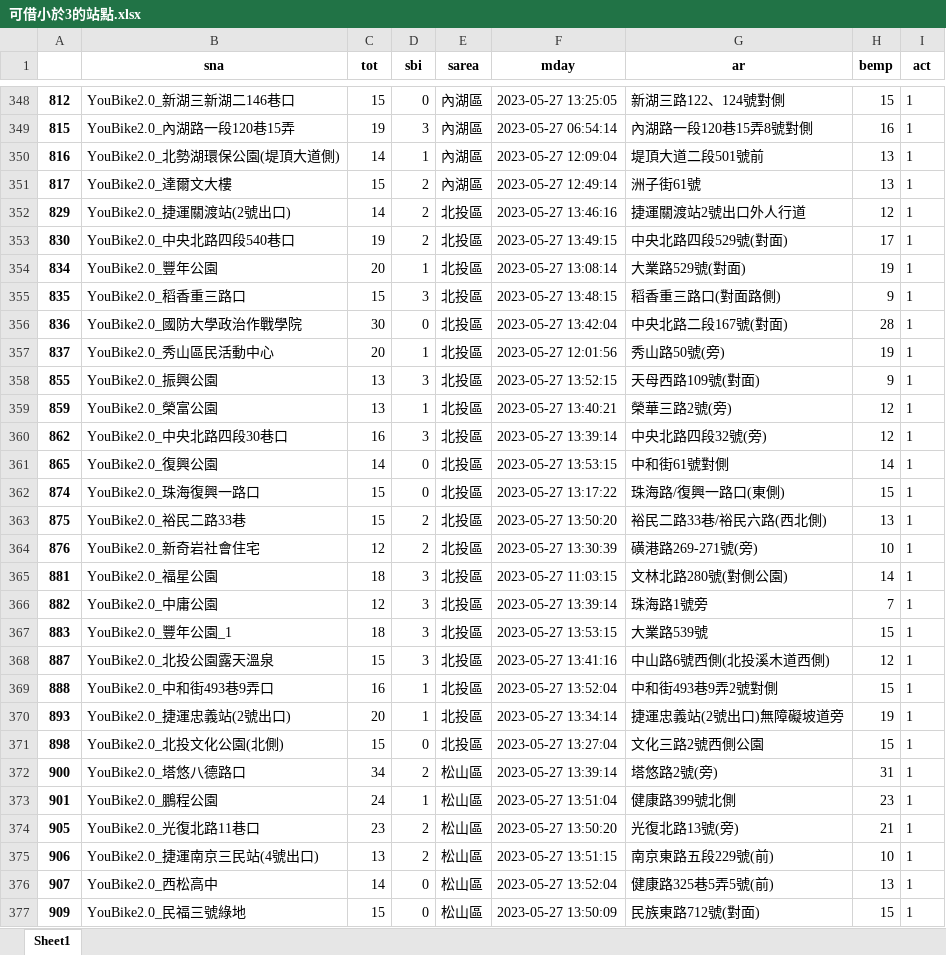
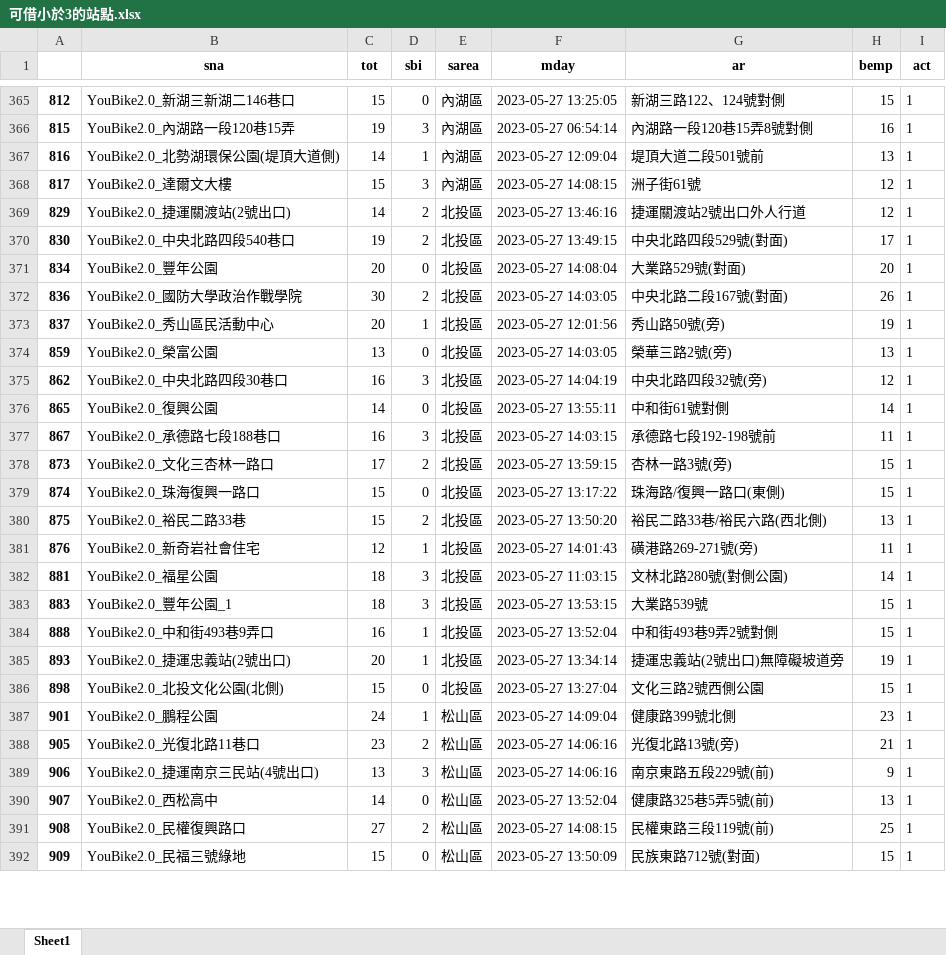
Before and after one commit to gorden7718/112_python_flask, an Excel workbook: 可借小於3的站點.xlsx, sheet Sheet1, drawn as a sheet; only a part is shown, gaps mark what is left out; values as stored, in another font and other column widths than the file's, no borders; removed rows and columns are numbered as before the commit, all else as after; the diff covers the shown part only; the diff names each change by its address in the sheet, - before the commit and + after, or states it on an @@ line.

```diff
--- a/可借小於3的站點.xlsx (sheet Sheet1)
+++ b/可借小於3的站點.xlsx (sheet Sheet1)
-D368 (sbi): 2
+D368 (sbi): 3
-F368 (mday): 2023-05-27 12:49:14
+F368 (mday): 2023-05-27 14:08:15
-H368 (bemp): 13
+H368 (bemp): 12
-D371 (sbi): 1
+D371 (sbi): 0
-F371 (mday): 2023-05-27 13:08:14
+F371 (mday): 2023-05-27 14:08:04
-H371 (bemp): 19
+H371 (bemp): 20
-row 355: 835 | YouBike2.0_稻香重三路口 | 15 | 3 | 北投區 | 2023-05-27 13:48:15 | 稻香重三路口(對面路側) | 9 | 1
-D372 (sbi): 0
+D372 (sbi): 2
-F372 (mday): 2023-05-27 13:42:04
+F372 (mday): 2023-05-27 14:03:05
-H372 (bemp): 28
+H372 (bemp): 26
-row 358: 855 | YouBike2.0_振興公園 | 13 | 3 | 北投區 | 2023-05-27 13:52:15 | 天母西路109號(對面) | 9 | 1
-D374 (sbi): 1
+D374 (sbi): 0
-F374 (mday): 2023-05-27 13:40:21
+F374 (mday): 2023-05-27 14:03:05
-H374 (bemp): 12
+H374 (bemp): 13
-F375 (mday): 2023-05-27 13:39:14
+F375 (mday): 2023-05-27 14:04:19
-F376 (mday): 2023-05-27 13:53:15
+F376 (mday): 2023-05-27 13:55:11
+row 377: 867 | YouBike2.0_承德路七段188巷口 | 16 | 3 | 北投區 | 2023-05-27 14:03:15 | 承德路七段192-198號前 | 11 | 1
+row 378: 873 | YouBike2.0_文化三杏林一路口 | 17 | 2 | 北投區 | 2023-05-27 13:59:15 | 杏林一路3號(旁) | 15 | 1
-D381 (sbi): 2
+D381 (sbi): 1
-F381 (mday): 2023-05-27 13:30:39
+F381 (mday): 2023-05-27 14:01:43
-H381 (bemp): 10
+H381 (bemp): 11
-row 366: 882 | YouBike2.0_中庸公園 | 12 | 3 | 北投區 | 2023-05-27 13:39:14 | 珠海路1號旁 | 7 | 1
-row 368: 887 | YouBike2.0_北投公園露天溫泉 | 15 | 3 | 北投區 | 2023-05-27 13:41:16 | 中山路6號西側(北投溪木道西側) | 12 | 1
-row 372: 900 | YouBike2.0_塔悠八德路口 | 34 | 2 | 松山區 | 2023-05-27 13:39:14 | 塔悠路2號(旁) | 31 | 1
-F387 (mday): 2023-05-27 13:51:04
+F387 (mday): 2023-05-27 14:09:04
-F388 (mday): 2023-05-27 13:50:20
+F388 (mday): 2023-05-27 14:06:16
-D389 (sbi): 2
+D389 (sbi): 3
-F389 (mday): 2023-05-27 13:51:15
+F389 (mday): 2023-05-27 14:06:16
-H389 (bemp): 10
+H389 (bemp): 9
+row 391: 908 | YouBike2.0_民權復興路口 | 27 | 2 | 松山區 | 2023-05-27 14:08:15 | 民權東路三段119號(前) | 25 | 1
```
Also changed, not shown: 68 added rows, 50 removed rows and 700 edited cells elsewhere in this sheet, 1 other file.
